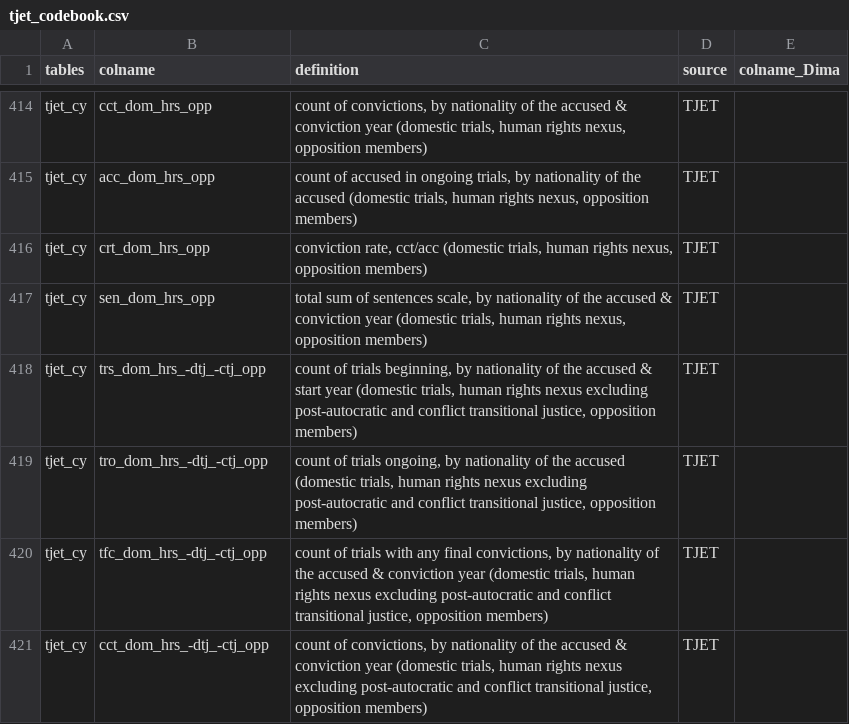
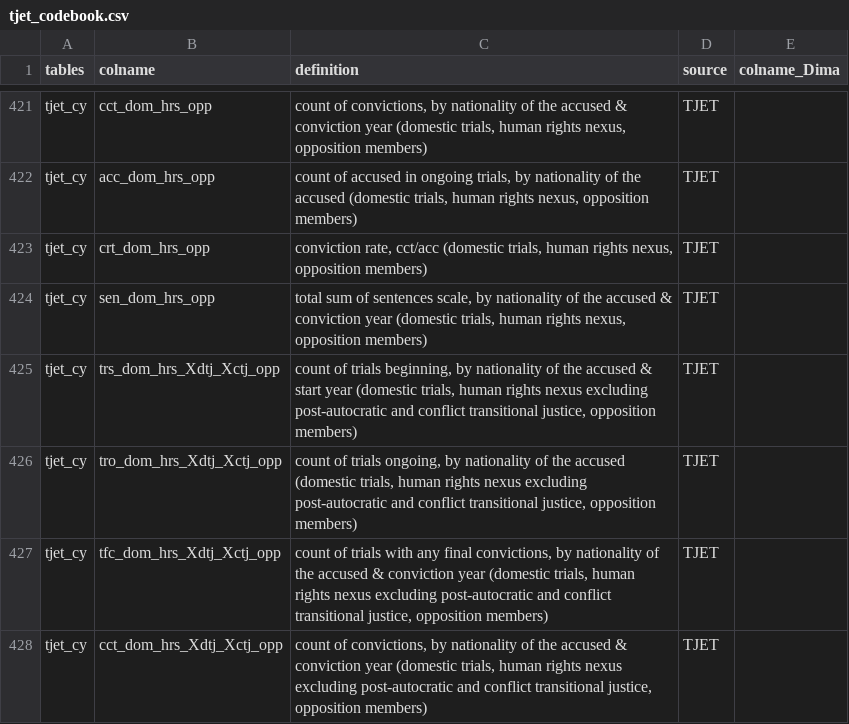
Before and after one commit to tjetdata/tjet-db, a CSV file: data/tjet_codebook.csv, drawn as a sheet; only a part is shown, gaps mark what is left out; the diff covers the shown part only.

```diff
--- a/data/tjet_codebook.csv
+++ b/data/tjet_codebook.csv
@@ -417,5 +424,5 @@ tjet_cy,crt_dom_hrs_opp,"conviction rate, cct/acc (domestic trials, human rights
 tjet_cy,sen_dom_hrs_opp,"total sum of sentences scale, by nationality of the accused & conviction year (domestic trials, human rights nexus, opposition members)",TJET,
-tjet_cy,trs_dom_hrs_-dtj_-ctj_opp,"count of trials beginning, by nationality of the accused & start year (domestic trials, human rights nexus excluding post-autocratic and conflict transitional justice, opposition members)",TJET,
-tjet_cy,tro_dom_hrs_-dtj_-ctj_opp,"count of trials ongoing, by nationality of the accused (domestic trials, human rights nexus excluding post-autocratic and conflict transitional justice, opposition members)",TJET,
-tjet_cy,tfc_dom_hrs_-dtj_-ctj_opp,"count of trials with any final convictions, by nationality of the accused & conviction year (domestic trials, human rights nexus excluding post-autocratic and conflict transitional justice, opposition members)",TJET,
-tjet_cy,cct_dom_hrs_-dtj_-ctj_opp,"count of convictions, by nationality of the accused & conviction year (domestic trials, human rights nexus excluding post-autocratic and conflict transitional justice, opposition members)",TJET,
+tjet_cy,trs_dom_hrs_Xdtj_Xctj_opp,"count of trials beginning, by nationality of the accused & start year (domestic trials, human rights nexus excluding post-autocratic and conflict transitional justice, opposition members)",TJET,
+tjet_cy,tro_dom_hrs_Xdtj_Xctj_opp,"count of trials ongoing, by nationality of the accused (domestic trials, human rights nexus excluding post-autocratic and conflict transitional justice, opposition members)",TJET,
+tjet_cy,tfc_dom_hrs_Xdtj_Xctj_opp,"count of trials with any final convictions, by nationality of the accused & conviction year (domestic trials, human rights nexus excluding post-autocratic and conflict transitional justice, opposition members)",TJET,
+tjet_cy,cct_dom_hrs_Xdtj_Xctj_opp,"count of convictions, by nationality of the accused & conviction year (domestic trials, human rights nexus excluding post-autocratic and conflict transitional justice, opposition members)",TJET,
```
Also changed, not shown: 21 added rows and 17 edited cells elsewhere in this file, 2 other files.
